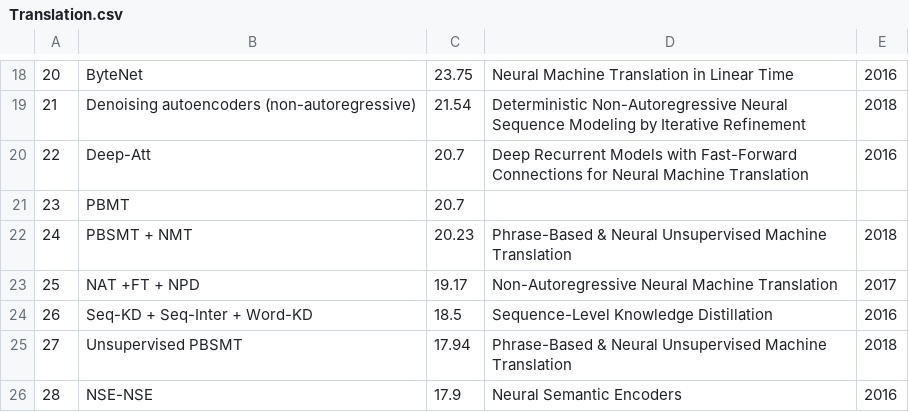
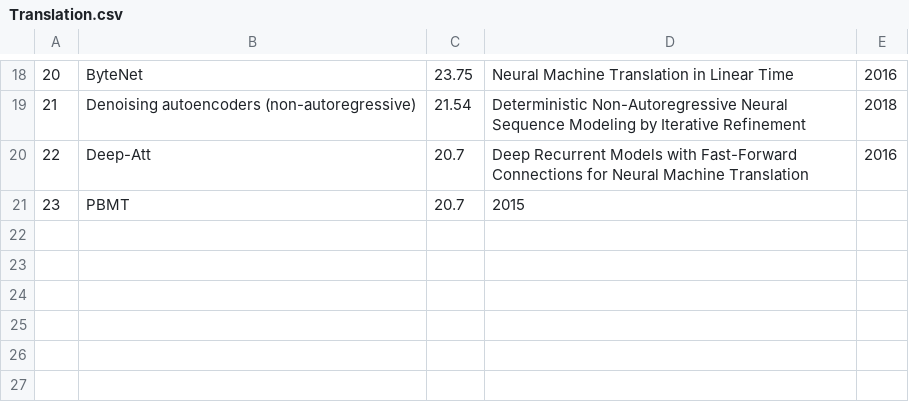
Before and after one commit to harvardnlp/AssociateTalk, a CSV file: data/Translation.csv, drawn as a sheet; only a part is shown, gaps mark what is left out.

```diff
--- a/data/Translation.csv
+++ b/data/Translation.csv
@@ -20,7 +20,2 @@
 22,Deep-Att,20.7,Deep Recurrent Models with Fast-Forward Connections for Neural Machine Translation,2016
-23,PBMT,20.7,,
-24,PBSMT + NMT,20.23,Phrase-Based & Neural Unsupervised Machine Translation,2018
-25,NAT +FT + NPD,19.17,Non-Autoregressive Neural Machine Translation,2017
-26,Seq-KD + Seq-Inter + Word-KD,18.5,Sequence-Level Knowledge Distillation,2016
-27,Unsupervised PBSMT,17.94,Phrase-Based & Neural Unsupervised Machine Translation,2018
-28,NSE-NSE,17.9,Neural Semantic Encoders,2016
+23,PBMT,20.7,2015,
```
